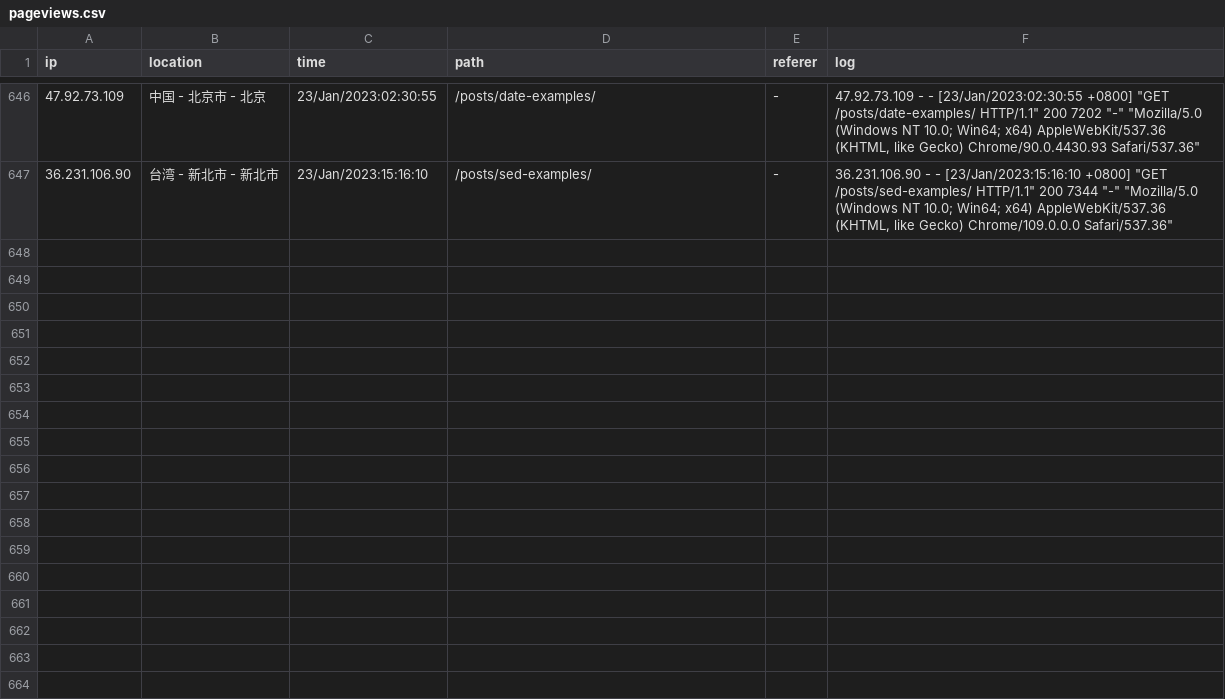
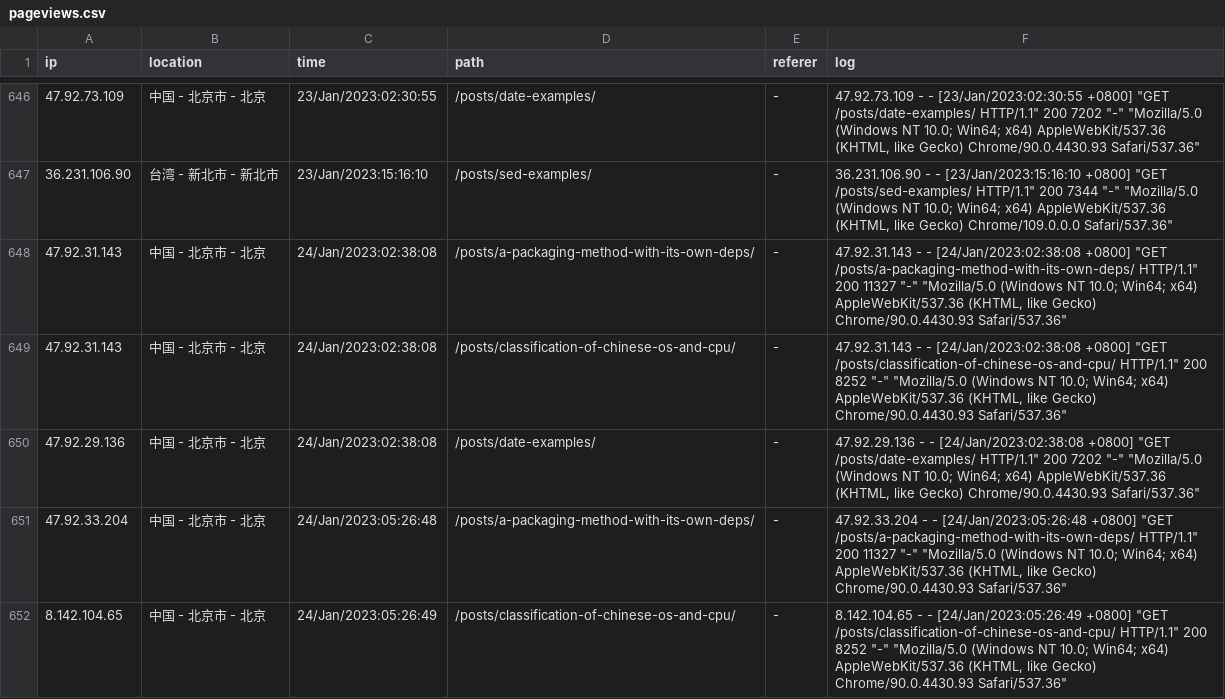
Before and after one commit to zhaowcheng/zhaowcheng.com, a CSV file: data/pageviews.csv, drawn as a sheet; only a part is shown, gaps mark what is left out; the diff covers the shown part only; the diff names each change by its address in the sheet, - before the commit and + after, or states it on an @@ line.

Commit message:
update 2023-01-24 pageviews

```diff
--- a/data/pageviews.csv
+++ b/data/pageviews.csv
+row 648: 47.92.31.143 | 中国 - 北京市 - 北京 | 24/Jan/2023:02:38:08 | /posts/a-packaging-method-with-its-own-deps/ | - | 47.92.31.143 - - [24/Jan/2023:02:38:08 +0800] "GET /posts/a-packaging-method-with-its-own-deps/ HTTP/1.1" 200 11327 "-" "Mozilla/5.0 (Windows NT 10.0; Win64; x64) AppleWebKit/537.36 (KHTML, like Gecko) Chrome/90.0.4430.93 Safari/537.36"
+row 649: 47.92.31.143 | 中国 - 北京市 - 北京 | 24/Jan/2023:02:38:08 | /posts/classification-of-chinese-os-and-cpu/ | - | 47.92.31.143 - - [24/Jan/2023:02:38:08 +0800] "GET /posts/classification-of-chinese-os-and-cpu/ HTTP/1.1" 200 8252 "-" "Mozilla/5.0 (Windows NT 10.0; Win64; x64) AppleWebKit/537.36 (KHTML, like Gecko) Chrome/90.0.4430.93 Safari/537.36"
+row 650: 47.92.29.136 | 中国 - 北京市 - 北京 | 24/Jan/2023:02:38:08 | /posts/date-examples/ | - | 47.92.29.136 - - [24/Jan/2023:02:38:08 +0800] "GET /posts/date-examples/ HTTP/1.1" 200 7202 "-" "Mozilla/5.0 (Windows NT 10.0; Win64; x64) AppleWebKit/537.36 (KHTML, like Gecko) Chrome/90.0.4430.93 Safari/537.36"
+row 651: 47.92.33.204 | 中国 - 北京市 - 北京 | 24/Jan/2023:05:26:48 | /posts/a-packaging-method-with-its-own-deps/ | - | 47.92.33.204 - - [24/Jan/2023:05:26:48 +0800] "GET /posts/a-packaging-method-with-its-own-deps/ HTTP/1.1" 200 11327 "-" "Mozilla/5.0 (Windows NT 10.0; Win64; x64) AppleWebKit/537.36 (KHTML, like Gecko) Chrome/90.0.4430.93 Safari/537.36"
+row 652: 8.142.104.65 | 中国 - 北京市 - 北京 | 24/Jan/2023:05:26:49 | /posts/classification-of-chinese-os-and-cpu/ | - | 8.142.104.65 - - [24/Jan/2023:05:26:49 +0800] "GET /posts/classification-of-chinese-os-and-cpu/ HTTP/1.1" 200 8252 "-" "Mozilla/5.0 (Windows NT 10.0; Win64; x64) AppleWebKit/537.36 (KHTML, like Gecko) Chrome/90.0.4430.93 Safari/537.36"
```
Also changed, not shown: 5 added rows elsewhere in this file, 1 other file.
